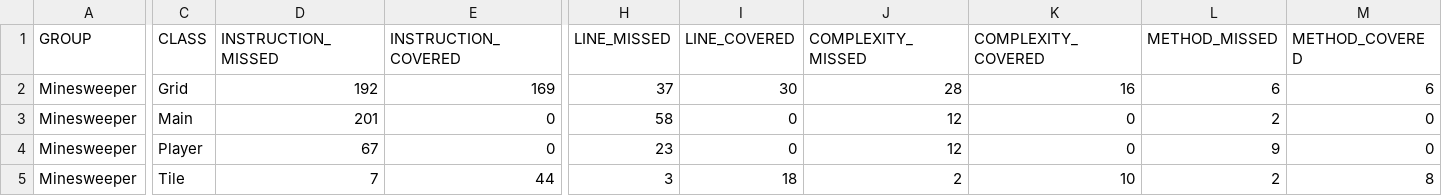
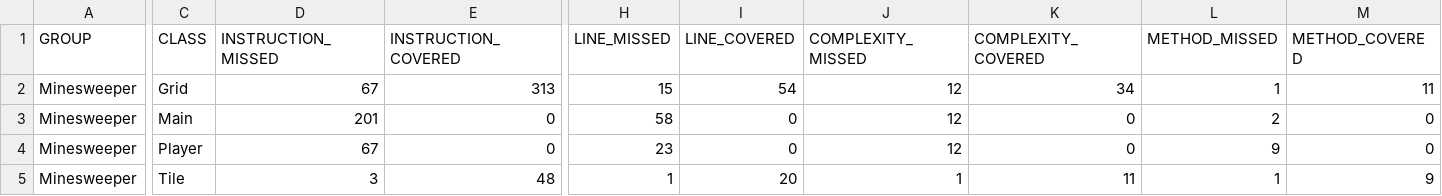
Before and after one commit to CharlesGilliland/SIMinesweeper, a CSV file: target/site/jacoco/jacoco.csv, drawn as a sheet; only a part is shown, gaps mark what is left out; the diff covers the shown part only; the diff names each change by its address in the sheet, - before the commit and + after, or states it on an @@ line.

```diff
--- a/target/site/jacoco/jacoco.csv
+++ b/target/site/jacoco/jacoco.csv
-D2 (INSTRUCTION_MISSED): 192
+D2 (INSTRUCTION_MISSED): 67
-E2 (INSTRUCTION_COVERED): 169
+E2 (INSTRUCTION_COVERED): 313
-H2 (LINE_MISSED): 37
+H2 (LINE_MISSED): 15
-I2 (LINE_COVERED): 30
+I2 (LINE_COVERED): 54
-J2 (COMPLEXITY_MISSED): 28
+J2 (COMPLEXITY_MISSED): 12
-K2 (COMPLEXITY_COVERED): 16
+K2 (COMPLEXITY_COVERED): 34
-L2 (METHOD_MISSED): 6
+L2 (METHOD_MISSED): 1
-M2 (METHOD_COVERED): 6
+M2 (METHOD_COVERED): 11
-D5 (INSTRUCTION_MISSED): 7
+D5 (INSTRUCTION_MISSED): 3
-E5 (INSTRUCTION_COVERED): 44
+E5 (INSTRUCTION_COVERED): 48
-H5 (LINE_MISSED): 3
+H5 (LINE_MISSED): 1
-I5 (LINE_COVERED): 18
+I5 (LINE_COVERED): 20
-J5 (COMPLEXITY_MISSED): 2
+J5 (COMPLEXITY_MISSED): 1
-K5 (COMPLEXITY_COVERED): 10
+K5 (COMPLEXITY_COVERED): 11
-L5 (METHOD_MISSED): 2
+L5 (METHOD_MISSED): 1
-M5 (METHOD_COVERED): 8
+M5 (METHOD_COVERED): 9
```
Also changed, not shown: 2 edited cells elsewhere in this file, 15 other files.
